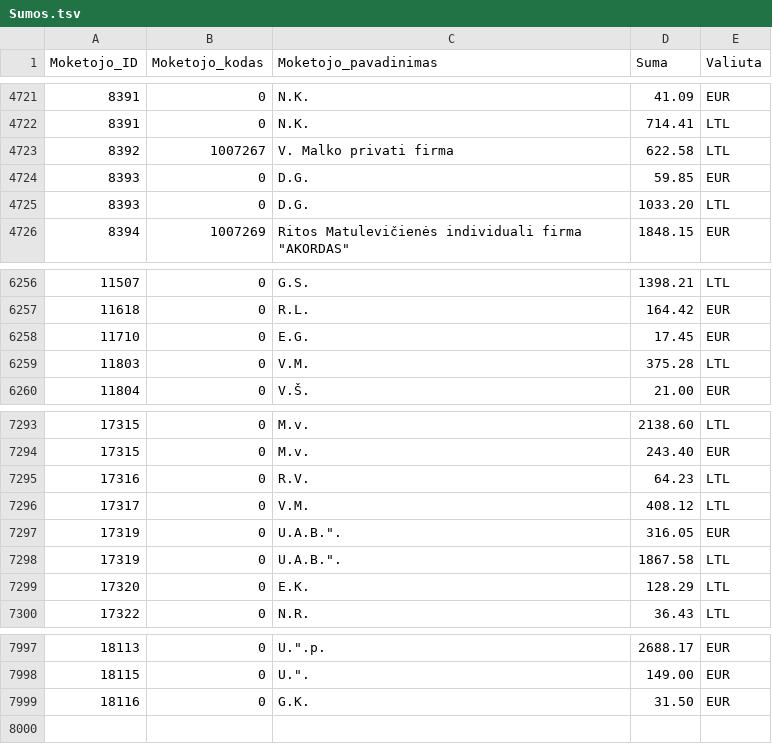
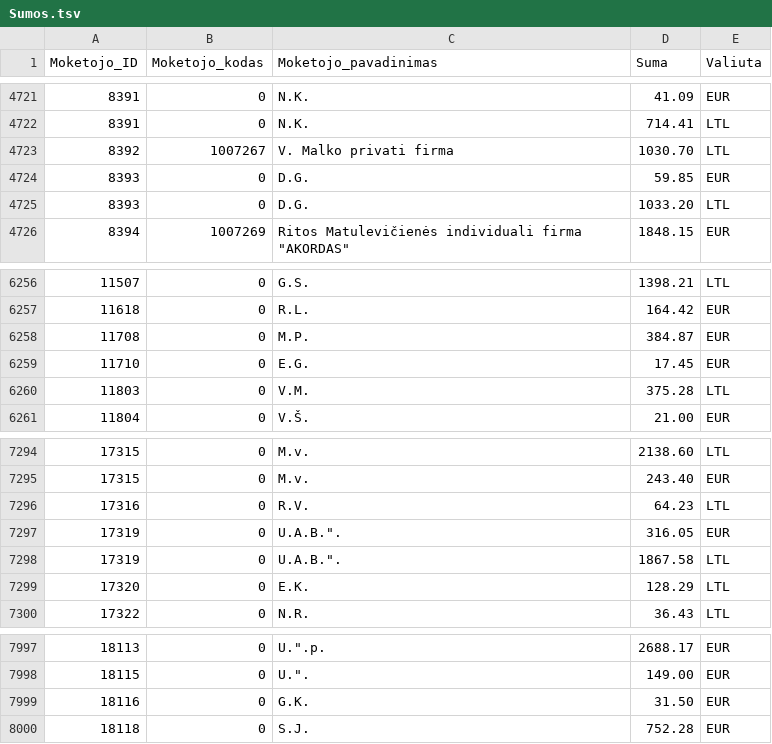
Before and after one commit to vilnius/zemesnuomossutartys, a TSV file: data/Sumos.tsv, drawn as a sheet; only a part is shown, gaps mark what is left out.

Commit message:
update

```diff
--- a/data/Sumos.tsv
+++ b/data/Sumos.tsv
@@ -4722,3 +4722,3 @@
 8391	0	N.K.	714.41	LTL
-8392	1007267	V. Malko privati firma	622.58	LTL
+8392	1007267	V. Malko privati firma	1030.70	LTL
 8393	0	D.G.	59.85	EUR
@@ -6257,2 +6257,3 @@
 11618	0	R.L.	164.42	EUR
+11708	0	M.P.	384.87	EUR
 11710	0	E.G.	17.45	EUR
@@ -7295,3 +7296,2 @@
 17316	0	R.V.	64.23	LTL
-17317	0	V.M.	408.12	LTL
 17319	0	U.A.B.".	316.05	EUR
@@ -8000 +8000,2 @@
 18116	0	G.K.	31.50	EUR
+18118	0	S.J.	752.28	EUR
```
